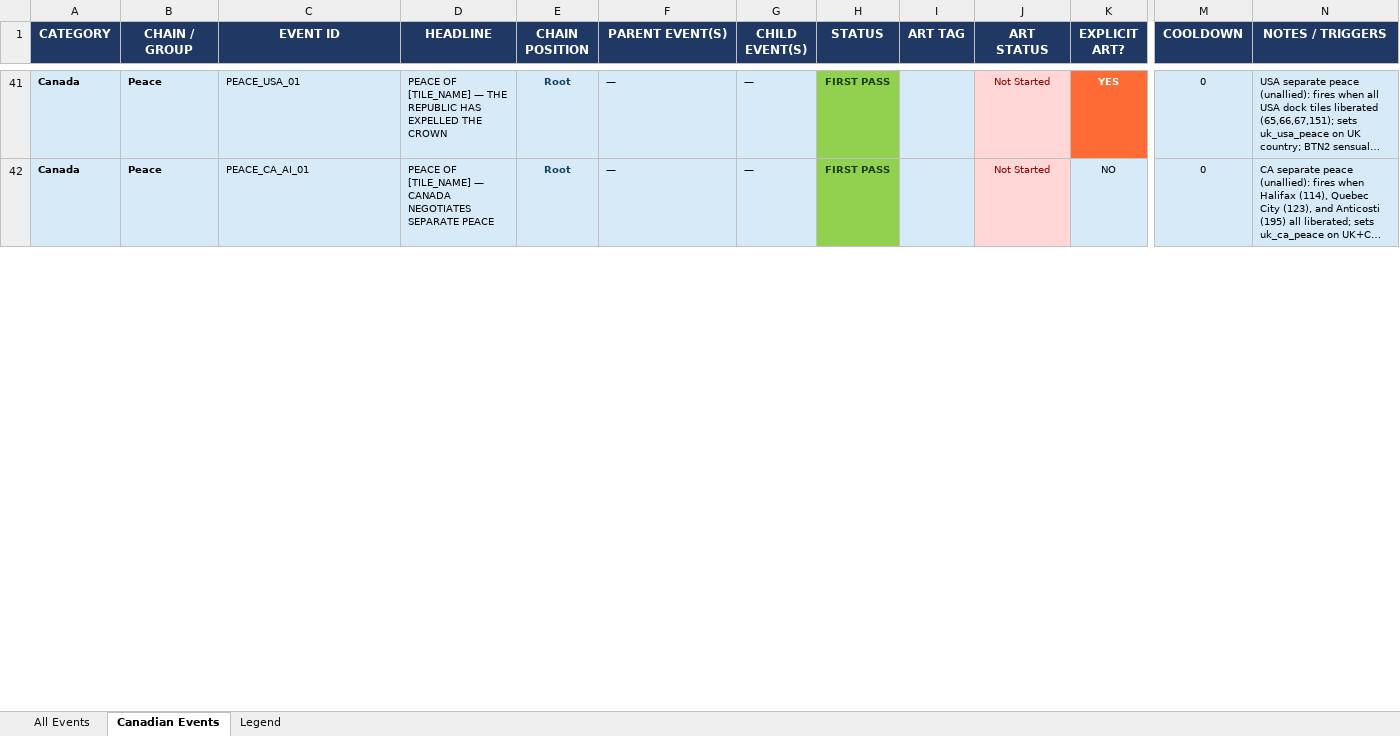
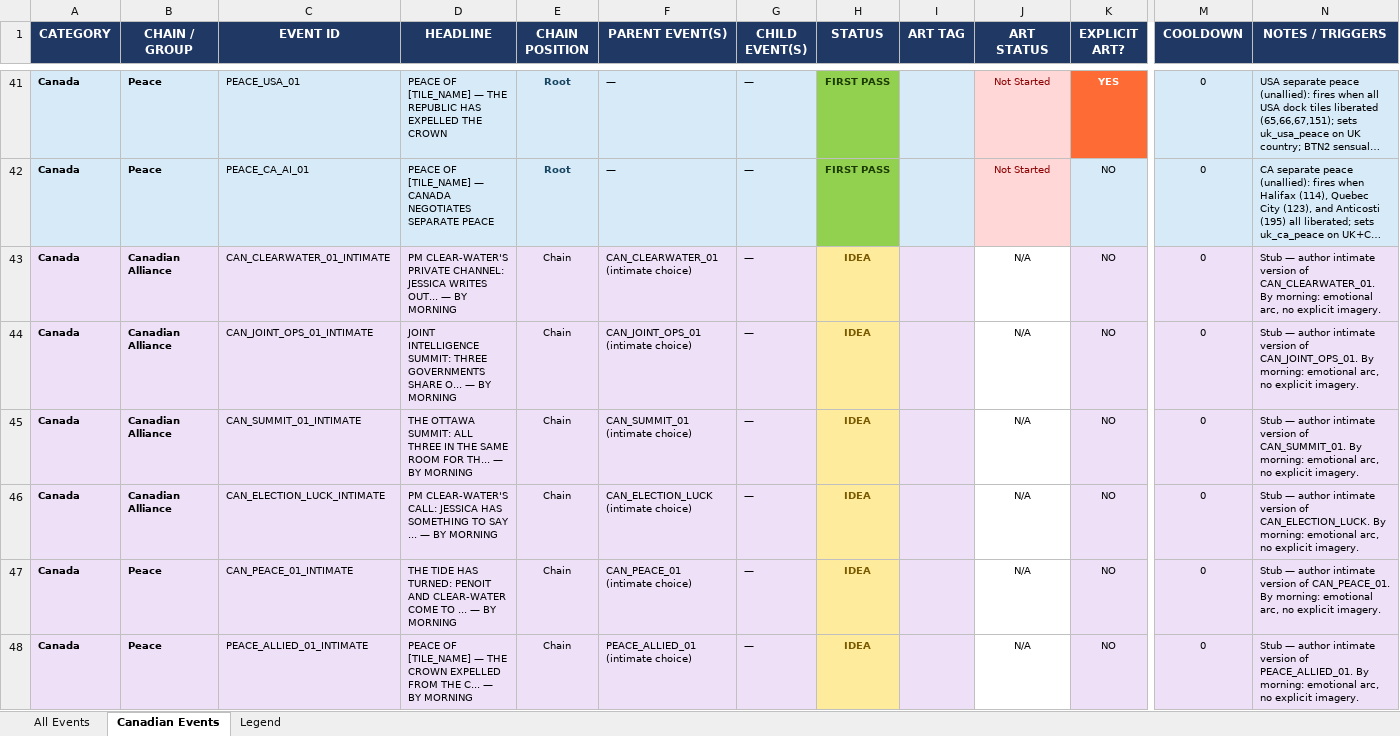
Before and after one commit to etherthegreat/mostupdatedfarsword, an Excel workbook: event_masterdoc.xlsx, sheet Canadian Events, drawn as a sheet; only a part is shown, gaps mark what is left out; long unchanged cells end in …; values as stored, in another font and other column widths than the file's, no borders; rows hold the shown columns only; the diff covers the shown part only; the diff names each change by its address in the sheet, - before the commit and + after, or states it on an @@ line.

```diff
--- a/event_masterdoc.xlsx (sheet Canadian Events)
+++ b/event_masterdoc.xlsx (sheet Canadian Events)
+row 43: Canada | Canadian Alliance | CAN_CLEARWATER_01_INTIMATE | PM CLEAR-WATER'S PRIVATE CHANNEL: JESSICA WRITES OUT... — BY MORNING | Chain | CAN_CLEARWATER_01 (intimate choice) | — | IDEA |  | N/A | NO | 0 | Stub — author intimate version of CAN_CLEARWATER_01. By morning: emotional arc, no explicit imagery.
+row 44: Canada | Canadian Alliance | CAN_JOINT_OPS_01_INTIMATE | JOINT INTELLIGENCE SUMMIT: THREE GOVERNMENTS SHARE O... — BY MORNING | Chain | CAN_JOINT_OPS_01 (intimate choice) | — | IDEA |  | N/A | NO | 0 | Stub — author intimate version of CAN_JOINT_OPS_01. By morning: emotional arc, no explicit imagery.
+row 45: Canada | Canadian Alliance | CAN_SUMMIT_01_INTIMATE | THE OTTAWA SUMMIT: ALL THREE IN THE SAME ROOM FOR TH... — BY MORNING | Chain | CAN_SUMMIT_01 (intimate choice) | — | IDEA |  | N/A | NO | 0 | Stub — author intimate version of CAN_SUMMIT_01. By morning: emotional arc, no explicit imagery.
+row 46: Canada | Canadian Alliance | CAN_ELECTION_LUCK_INTIMATE | PM CLEAR-WATER'S CALL: JESSICA HAS SOMETHING TO SAY ... — BY MORNING | Chain | CAN_ELECTION_LUCK (intimate choice) | — | IDEA |  | N/A | NO | 0 | Stub — author intimate version of CAN_ELECTION_LUCK. By morning: emotional arc, no explicit imagery.
+row 47: Canada | Peace | CAN_PEACE_01_INTIMATE | THE TIDE HAS TURNED: PENOIT AND CLEAR-WATER COME TO ... — BY MORNING | Chain | CAN_PEACE_01 (intimate choice) | — | IDEA |  | N/A | NO | 0 | Stub — author intimate version of CAN_PEACE_01. By morning: emotional arc, no explicit imagery.
+row 48: Canada | Peace | PEACE_ALLIED_01_INTIMATE | PEACE OF [TILE_NAME] — THE CROWN EXPELLED FROM THE C... — BY MORNING | Chain | PEACE_ALLIED_01 (intimate choice) | — | IDEA |  | N/A | NO | 0 | Stub — author intimate version of PEACE_ALLIED_01. By morning: emotional arc, no explicit imagery.
```
Also changed, not shown: 12 added rows, 2 removed rows, 2 edited cells and cell formats elsewhere in this sheet, sheet All Events, 3 other files.
